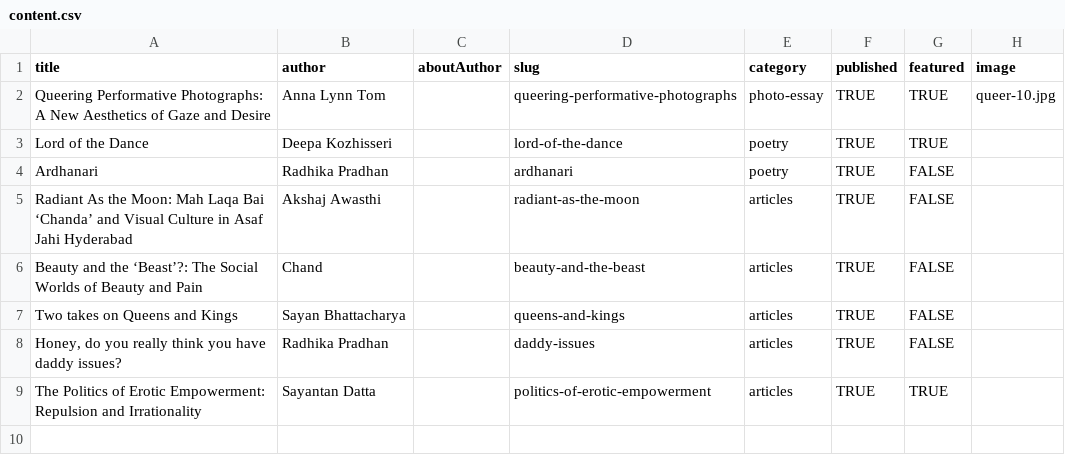
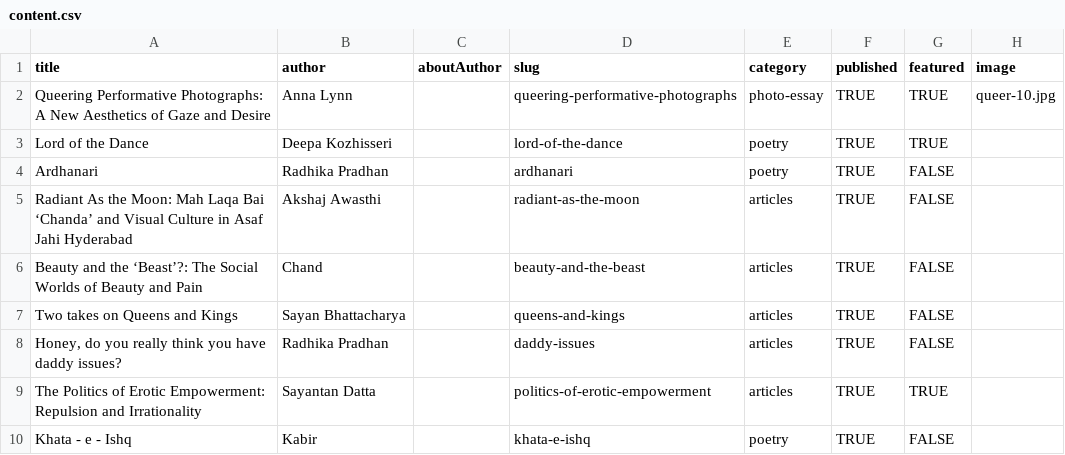
Before and after one commit to thedivtagguy/qurbatein-2, a CSV file: src/data/content.csv, drawn as a sheet.

```diff
--- a/src/data/content.csv
+++ b/src/data/content.csv
@@ -1,3 +1,3 @@
 title,author,aboutAuthor,slug,category,published,featured,image
-Queering Performative Photographs: A New Aesthetics of Gaze and Desire,Anna Lynn Tom,,queering-performative-photographs,photo-essay,TRUE,TRUE,queer-10.jpg
+Queering Performative Photographs: A New Aesthetics of Gaze and Desire,Anna Lynn,,queering-performative-photographs,photo-essay,TRUE,TRUE,queer-10.jpg
 Lord of the Dance,Deepa Kozhisseri,,lord-of-the-dance,poetry,TRUE,TRUE,
@@ -9 +9,2 @@ Two takes on Queens and Kings,Sayan Bhattacharya,,queens-and-kings,articles,TRUE
 The Politics of Erotic Empowerment: Repulsion and Irrationality,Sayantan Datta,,politics-of-erotic-empowerment,articles,TRUE,TRUE,
+Khata - e - Ishq,Kabir,,khata-e-ishq,poetry,TRUE,FALSE,
```
Also changed, not shown: 38 other files.
